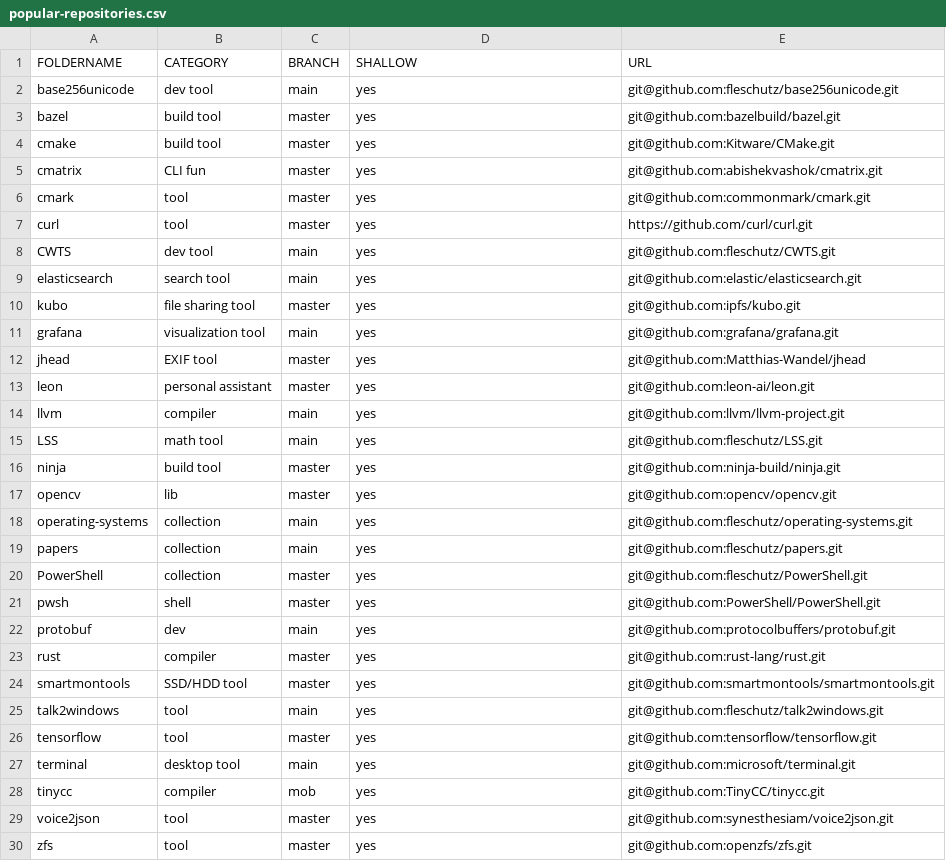
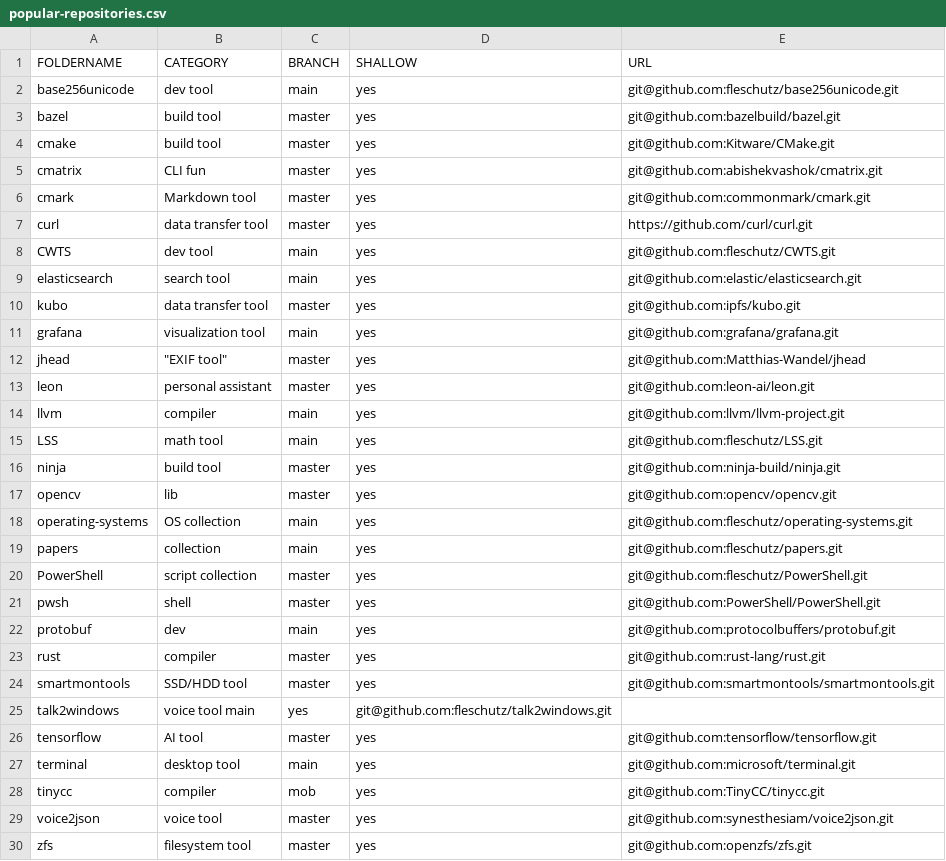
Before and after one commit to fleschutz/PowerShell, a CSV file: Data/popular-repositories.csv, drawn as a sheet; the diff names each change by its address in the sheet, - before the commit and + after, or states it on an @@ line.

Commit message:
Update popular-repositories.csv

```diff
--- a/Data/popular-repositories.csv
+++ b/Data/popular-repositories.csv
-B6 (CATEGORY): tool
+B6 (CATEGORY): Markdown tool
-B7 (CATEGORY): tool
+B7 (CATEGORY): data transfer tool
-B10 (CATEGORY): file sharing tool
+B10 (CATEGORY): data transfer tool
-B12 (CATEGORY): EXIF tool
+B12 (CATEGORY): "EXIF tool"
-B18 (CATEGORY): collection
+B18 (CATEGORY): OS collection
-B20 (CATEGORY): collection
+B20 (CATEGORY): script collection
-B25 (CATEGORY): tool
+B25 (CATEGORY): voice tool main
-C25 (BRANCH): main
+C25 (BRANCH): yes
-D25 (SHALLOW): yes
+D25 (SHALLOW): git@github.com:fleschutz/talk2windows.git
-E25 (URL): git@github.com:fleschutz/talk2windows.git
+E25 (URL): (empty)
-B26 (CATEGORY): tool
+B26 (CATEGORY): AI tool
-B29 (CATEGORY): tool
+B29 (CATEGORY): voice tool
-B30 (CATEGORY): tool
+B30 (CATEGORY): filesystem tool
```
